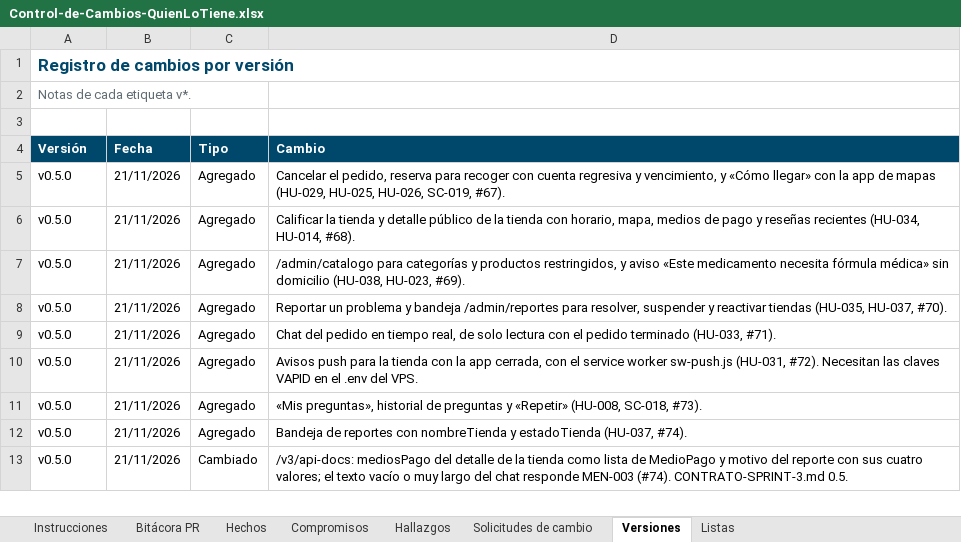
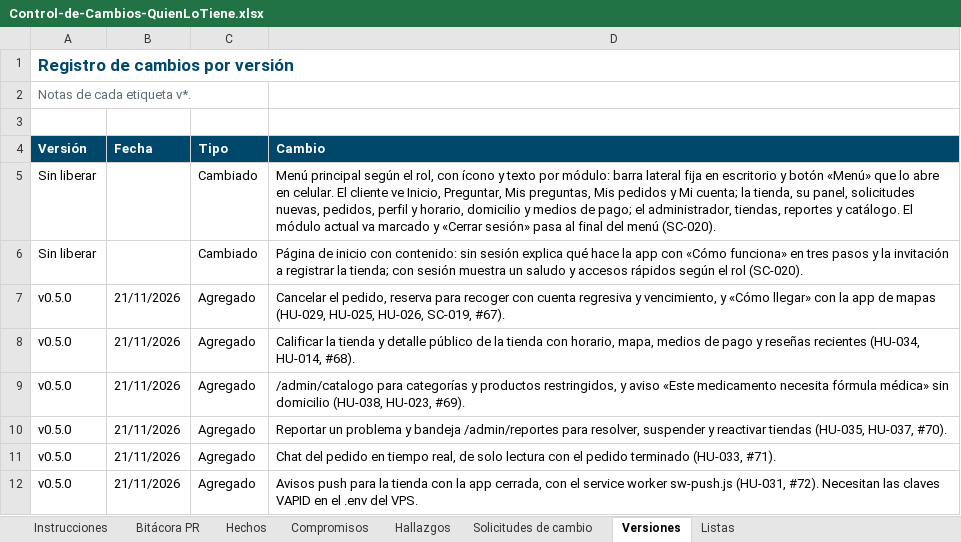
Before and after one commit to Daniel0442123/QuienLoTiene, an Excel workbook: docs/gestion/entregables/Control-de-Cambios-QuienLoTiene.xlsx, sheet Versiones, drawn as a sheet; only a part is shown; the shorter side is filled out with more unchanged rows; values as stored, in another font and other column widths than the file's, no borders; the diff names each change by its address in the sheet, - before the commit and + after, or states it on an @@ line.

```diff
--- a/docs/gestion/entregables/Control-de-Cambios-QuienLoTiene.xlsx (sheet Versiones)
+++ b/docs/gestion/entregables/Control-de-Cambios-QuienLoTiene.xlsx (sheet Versiones)
+row 5: Sin liberar |  | Cambiado | Menú principal según el rol, con ícono y texto por módulo: barra lateral fija en escritorio y botón «Menú» que lo abre en celular. El cliente ve Inicio, Preguntar, Mis preguntas, Mis pedidos y Mi cuenta; la tienda, su panel, solicitudes nuevas, pedidos, perfil y horario, domicilio y medios de pago; el administrador, tiendas, reportes y catálogo. El módulo actual va marcado y «Cerrar sesión» pasa al final del menú (SC-020).
+row 6: Sin liberar |  | Cambiado | Página de inicio con contenido: sin sesión explica qué hace la app con «Cómo funciona» en tres pasos y la invitación a registrar la tienda; con sesión muestra un saludo y accesos rápidos según el rol (SC-020).
```
Also changed, not shown: sheet Solicitudes de cambio, sheet Compromisos, sheet Hechos, sheet Instrucciones, 11 other files.
